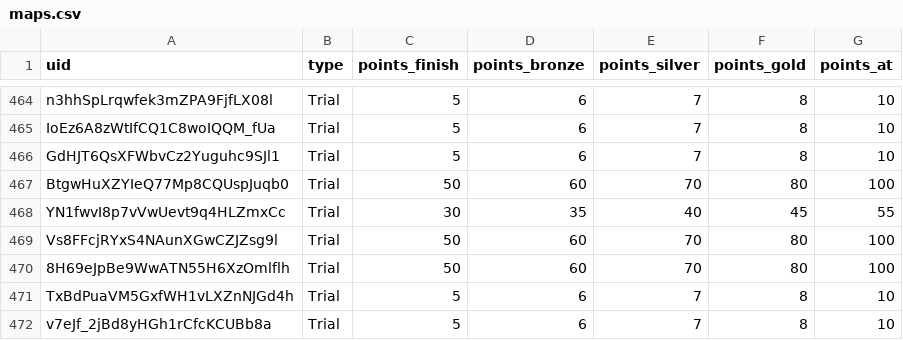
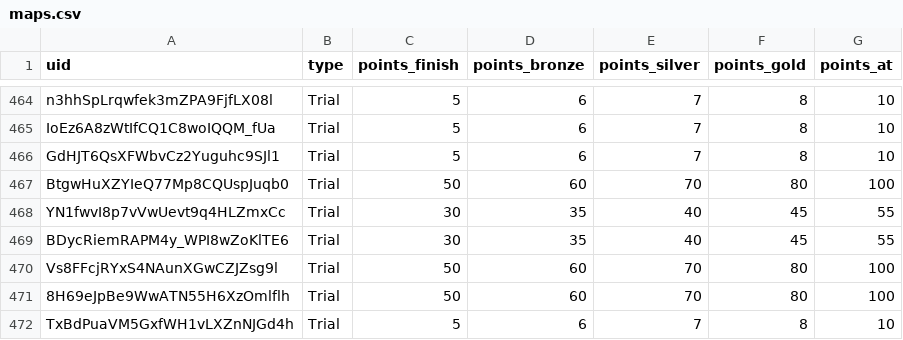
Before and after one commit to spl1nes/tmrank, a CSV file: maps.csv, drawn as a sheet; only a part is shown, gaps mark what is left out; the shorter side is filled out with more unchanged rows; the diff names each change by its address in the sheet, - before the commit and + after, or states it on an @@ line.

Commit message:
Update maps.csv

```diff
--- a/maps.csv
+++ b/maps.csv
+row 469: BDycRiemRAPM4y_WPI8wZoKlTE6 | Trial | 30 | 35 | 40 | 45 | 55
```
